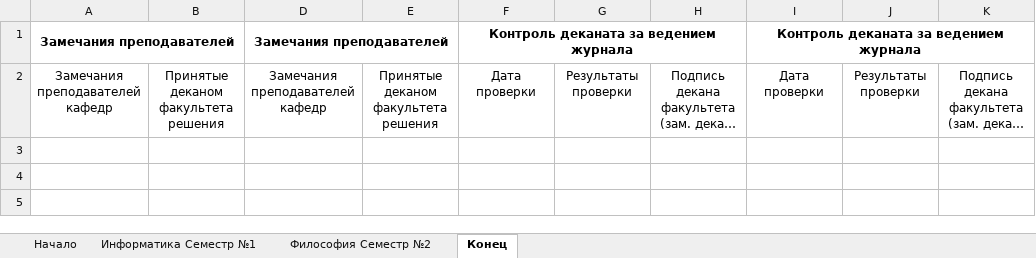
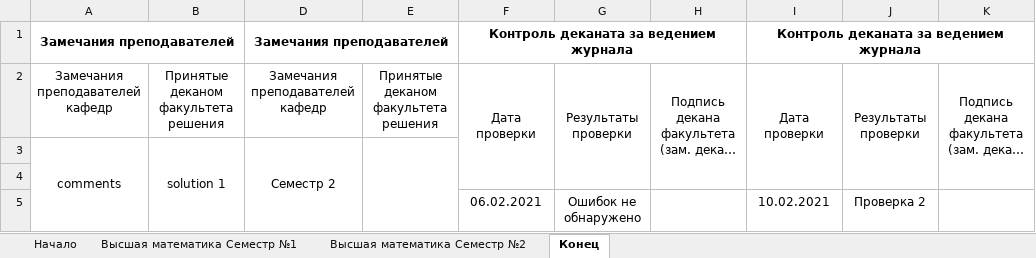
Before and after one commit to alexmelk/Eljur, an Excel workbook: Eljur/file.xlsx, sheet Конец, drawn as a sheet; long unchanged cells end in …; values as stored, in another font and other column widths than the file's, no borders; the diff names each change by its address in the sheet, - before the commit and + after, or states it on an @@ line.

```diff
--- a/Eljur/file.xlsx (sheet Конец)
+++ b/Eljur/file.xlsx (sheet Конец)
-sheet tab: Информатика Cеместр №1
+sheet tab: Высшая математика Cеместр №1
-sheet tab: Философия Cеместр №2
+sheet tab: Высшая математика Cеместр №2
+F2:F4 merged
+G2:G4 merged
+H2:H4 merged
+I2:I4 merged
+J2:J4 merged
+K2:K4 merged
+row 3: comments | solution 1 | Семестр 2
+row 4: (empty)
+row 5:  |  |  |  | 06.02.2021 | Ошибок не обнаружено |  | 10.02.2021 | Проверка 2
```
Also changed, not shown: sheet Начало, sheet Высшая математика Cеместр №1, sheet Высшая математика Cеместр №2, 3 other files.
